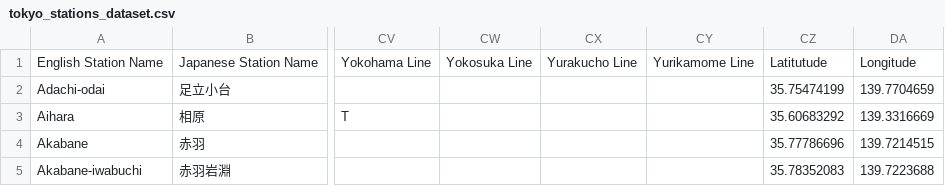
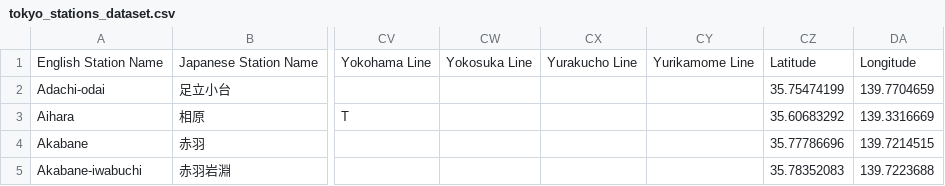
Before and after one commit to schmurt/TokyoTrains, a CSV file: tokyo_stations_dataset.csv, drawn as a sheet; only a part is shown, gaps mark what is left out; the diff names each change by its address in the sheet, - before the commit and + after, or states it on an @@ line.

Commit message:
Update tokyo_stations_dataset.csv

```diff
--- a/tokyo_stations_dataset.csv
+++ b/tokyo_stations_dataset.csv
-CZ1: Latitutude
+CZ1: Latitude
```
